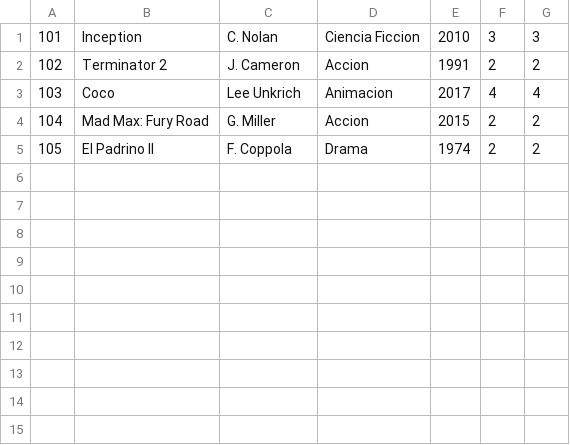
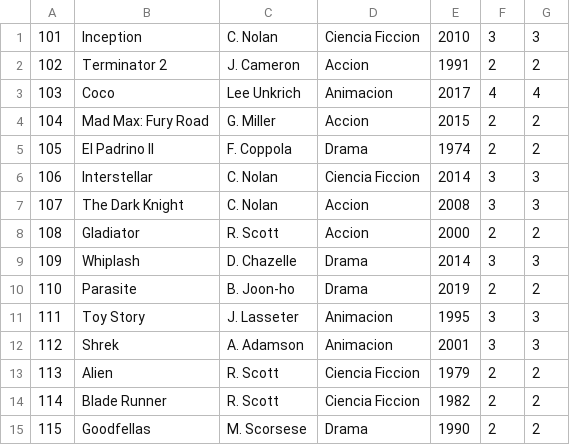
Before and after one commit to Klonoh/Videoclub, a CSV file: peliculas.csv, drawn as a sheet.

Commit message:
se añaden peliculas al csv

```diff
--- a/peliculas.csv
+++ b/peliculas.csv
@@ -5 +5,11 @@
 105,El Padrino II,F. Coppola,Drama,1974,2,2
+106,Interstellar,C. Nolan,Ciencia Ficcion,2014,3,3
+107,The Dark Knight,C. Nolan,Accion,2008,3,3
+108,Gladiator,R. Scott,Accion,2000,2,2
+109,Whiplash,D. Chazelle,Drama,2014,3,3
+110,Parasite,B. Joon-ho,Drama,2019,2,2
+111,Toy Story,J. Lasseter,Animacion,1995,3,3
+112,Shrek,A. Adamson,Animacion,2001,3,3
+113,Alien,R. Scott,Ciencia Ficcion,1979,2,2
+114,Blade Runner,R. Scott,Ciencia Ficcion,1982,2,2
+115,Goodfellas,M. Scorsese,Drama,1990,2,2
```
